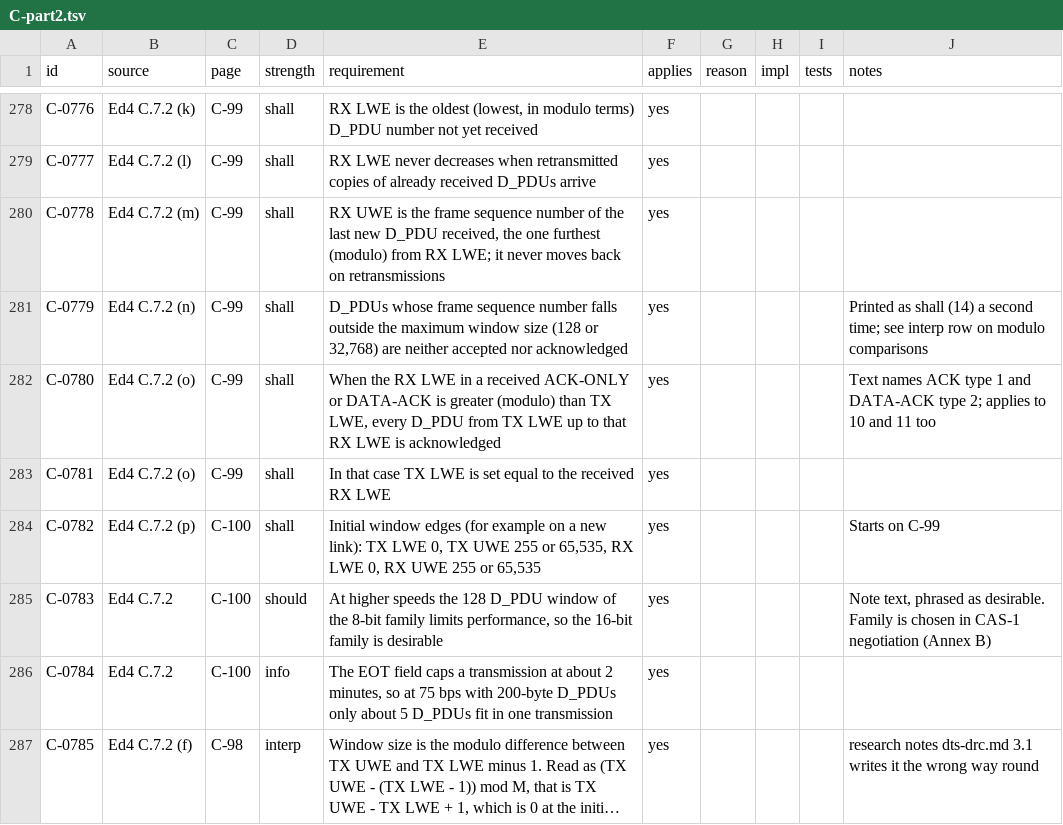
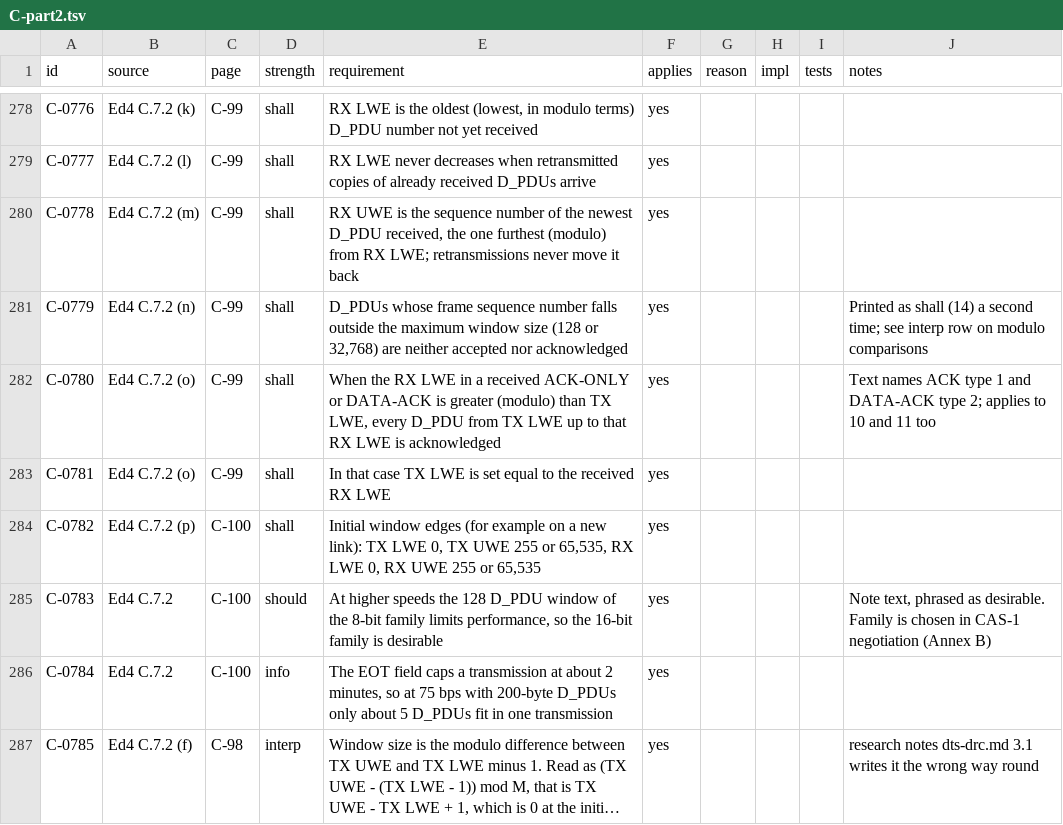
Before and after one commit to M0LTE/s5066-conformance, a TSV file: matrix/C-part2.tsv, drawn as a sheet; only a part is shown, gaps mark what is left out; long unchanged cells end in …; the diff covers the shown part only.

```diff
--- a/matrix/C-part2.tsv
+++ b/matrix/C-part2.tsv
@@ -279,3 +279,3 @@ C-0776	Ed4 C.7.2 (k)	C-99	shall	RX LWE is the oldest (lowest, in modulo terms) D
 C-0777	Ed4 C.7.2 (l)	C-99	shall	RX LWE never decreases when retransmitted copies of already received D_PDUs arrive	yes				
-C-0778	Ed4 C.7.2 (m)	C-99	shall	RX UWE is the frame sequence number of the last new D_PDU received, the one furthest (modulo) from RX LWE; it never moves back on retransmissions	yes				
+C-0778	Ed4 C.7.2 (m)	C-99	shall	RX UWE is the sequence number of the newest D_PDU received, the one furthest (modulo) from RX LWE; retransmissions never move it back	yes				
 C-0779	Ed4 C.7.2 (n)	C-99	shall	D_PDUs whose frame sequence number falls outside the maximum window size (128 or 32,768) are neither accepted nor acknowledged	yes				Printed as shall (14) a second time; see interp row on modulo comparisons
@@ -283,3 +283,3 @@ C-0780	Ed4 C.7.2 (o)	C-99	shall	When the RX LWE in a received ACK-ONLY or DATA-A
 C-0781	Ed4 C.7.2 (o)	C-99	shall	In that case TX LWE is set equal to the received RX LWE	yes				
-C-0782	Ed4 C.7.2 (p)	C-100	shall	Initial window edges (for example on a new link): TX LWE 0, TX UWE 255 or 65,535, RX LWE 0, RX UWE 255 or 65,535	yes				Starts on C-99
+C-0782	Ed4 C.7.2 (p)	C-100	shall	Initial window edges (for example on a new link): TX LWE 0, TX UWE 255 or 65,535, RX LWE 0, RX UWE 255 or 65,535	yes				
 C-0783	Ed4 C.7.2	C-100	should	At higher speeds the 128 D_PDU window of the 8-bit family limits performance, so the 16-bit family is desirable	yes				Note text, phrased as desirable. Family is chosen in CAS-1 negotiation (Annex B)
```
Also changed, not shown: 12 edited cells elsewhere in this file.
